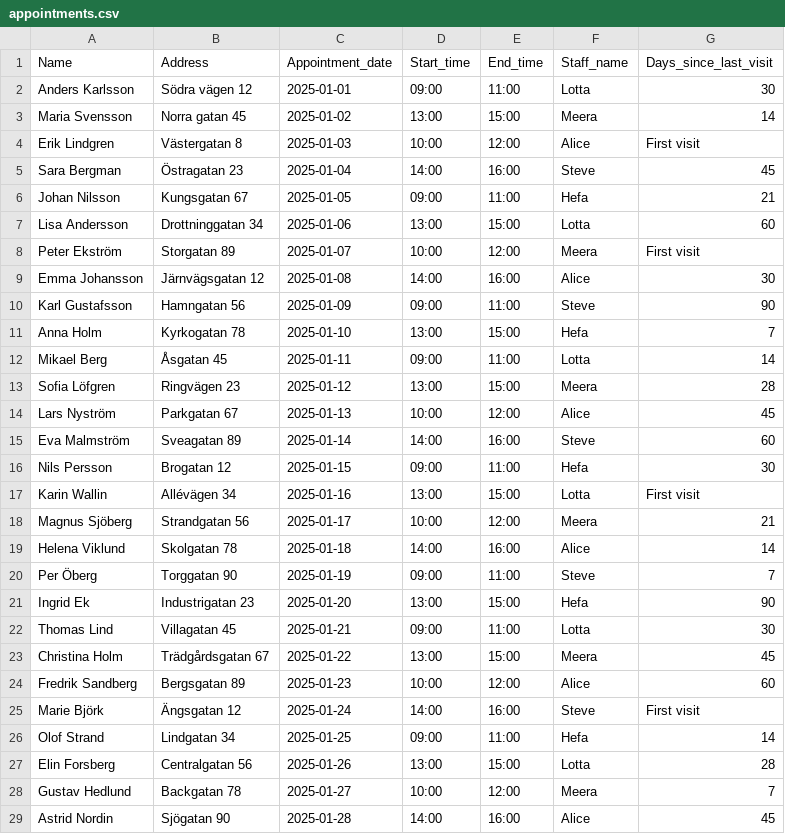
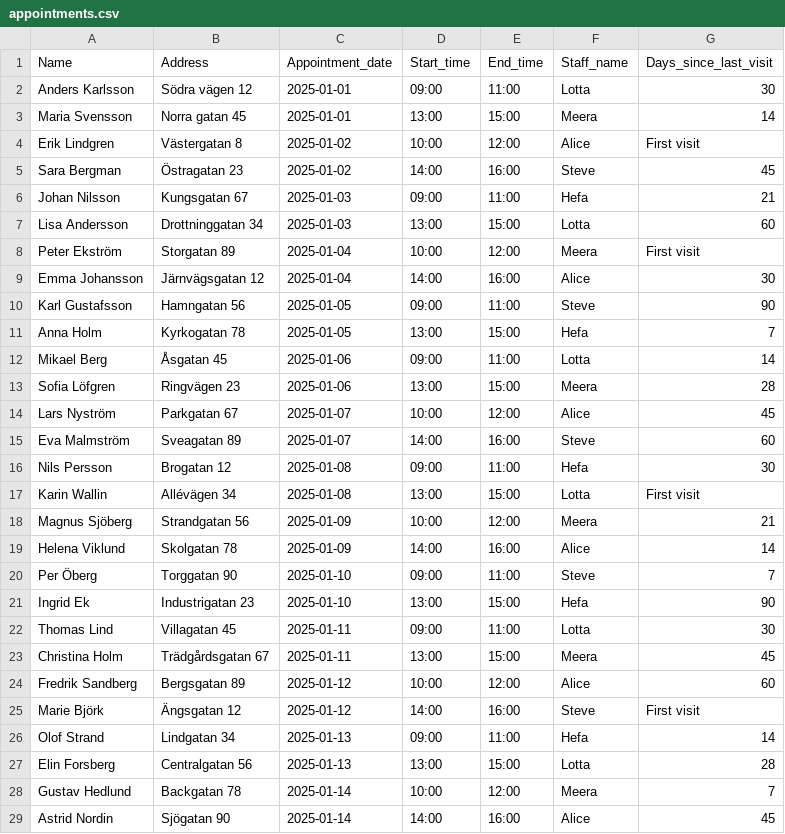
Before and after one commit to SteveW555/Lotta, a CSV file: data/appointments.csv, drawn as a sheet; only a part is shown; the diff covers the shown part only.

Commit message:
Agent query: Please check if: 1) The sidebar is narrower 2) The current date's appointments are highlighted 3) Clicking a row shows customer details below 4) There are multiple appointments per day
Enhance appointment display with customer selection, improved styling, and dependency updates.

Screenshot: https://storage.googleapis.com/screenshot-production-us-central1/496fddd4-b8c6-42ba-b22d-b2f55285c546/10ab60a1-e8f4-4b12-8b1c-f6529557c9b0.jpg

```diff
--- a/data/appointments.csv
+++ b/data/appointments.csv
@@ -2,28 +2,28 @@ Name,Address,Appointment_date,Start_time,End_time,Staff_name,Days_since_last_vis
 Anders Karlsson,Södra vägen 12,2025-01-01,09:00,11:00,Lotta,30
-Maria Svensson,Norra gatan 45,2025-01-02,13:00,15:00,Meera,14
-Erik Lindgren,Västergatan 8,2025-01-03,10:00,12:00,Alice,First visit
-Sara Bergman,Östragatan 23,2025-01-04,14:00,16:00,Steve,45
-Johan Nilsson,Kungsgatan 67,2025-01-05,09:00,11:00,Hefa,21
-Lisa Andersson,Drottninggatan 34,2025-01-06,13:00,15:00,Lotta,60
-Peter Ekström,Storgatan 89,2025-01-07,10:00,12:00,Meera,First visit
-Emma Johansson,Järnvägsgatan 12,2025-01-08,14:00,16:00,Alice,30
-Karl Gustafsson,Hamngatan 56,2025-01-09,09:00,11:00,Steve,90
-Anna Holm,Kyrkogatan 78,2025-01-10,13:00,15:00,Hefa,7
-Mikael Berg,Åsgatan 45,2025-01-11,09:00,11:00,Lotta,14
-Sofia Löfgren,Ringvägen 23,2025-01-12,13:00,15:00,Meera,28
-Lars Nyström,Parkgatan 67,2025-01-13,10:00,12:00,Alice,45
-Eva Malmström,Sveagatan 89,2025-01-14,14:00,16:00,Steve,60
-Nils Persson,Brogatan 12,2025-01-15,09:00,11:00,Hefa,30
-Karin Wallin,Allévägen 34,2025-01-16,13:00,15:00,Lotta,First visit
-Magnus Sjöberg,Strandgatan 56,2025-01-17,10:00,12:00,Meera,21
-Helena Viklund,Skolgatan 78,2025-01-18,14:00,16:00,Alice,14
-Per Öberg,Torggatan 90,2025-01-19,09:00,11:00,Steve,7
-Ingrid Ek,Industrigatan 23,2025-01-20,13:00,15:00,Hefa,90
-Thomas Lind,Villagatan 45,2025-01-21,09:00,11:00,Lotta,30
-Christina Holm,Trädgårdsgatan 67,2025-01-22,13:00,15:00,Meera,45
-Fredrik Sandberg,Bergsgatan 89,2025-01-23,10:00,12:00,Alice,60
-Marie Björk,Ängsgatan 12,2025-01-24,14:00,16:00,Steve,First visit
-Olof Strand,Lindgatan 34,2025-01-25,09:00,11:00,Hefa,14
-Elin Forsberg,Centralgatan 56,2025-01-26,13:00,15:00,Lotta,28
-Gustav Hedlund,Backgatan 78,2025-01-27,10:00,12:00,Meera,7
-Astrid Nordin,Sjögatan 90,2025-01-28,14:00,16:00,Alice,45
+Maria Svensson,Norra gatan 45,2025-01-01,13:00,15:00,Meera,14
+Erik Lindgren,Västergatan 8,2025-01-02,10:00,12:00,Alice,First visit
+Sara Bergman,Östragatan 23,2025-01-02,14:00,16:00,Steve,45
+Johan Nilsson,Kungsgatan 67,2025-01-03,09:00,11:00,Hefa,21
+Lisa Andersson,Drottninggatan 34,2025-01-03,13:00,15:00,Lotta,60
+Peter Ekström,Storgatan 89,2025-01-04,10:00,12:00,Meera,First visit
+Emma Johansson,Järnvägsgatan 12,2025-01-04,14:00,16:00,Alice,30
+Karl Gustafsson,Hamngatan 56,2025-01-05,09:00,11:00,Steve,90
+Anna Holm,Kyrkogatan 78,2025-01-05,13:00,15:00,Hefa,7
+Mikael Berg,Åsgatan 45,2025-01-06,09:00,11:00,Lotta,14
+Sofia Löfgren,Ringvägen 23,2025-01-06,13:00,15:00,Meera,28
+Lars Nyström,Parkgatan 67,2025-01-07,10:00,12:00,Alice,45
+Eva Malmström,Sveagatan 89,2025-01-07,14:00,16:00,Steve,60
+Nils Persson,Brogatan 12,2025-01-08,09:00,11:00,Hefa,30
+Karin Wallin,Allévägen 34,2025-01-08,13:00,15:00,Lotta,First visit
+Magnus Sjöberg,Strandgatan 56,2025-01-09,10:00,12:00,Meera,21
+Helena Viklund,Skolgatan 78,2025-01-09,14:00,16:00,Alice,14
+Per Öberg,Torggatan 90,2025-01-10,09:00,11:00,Steve,7
+Ingrid Ek,Industrigatan 23,2025-01-10,13:00,15:00,Hefa,90
+Thomas Lind,Villagatan 45,2025-01-11,09:00,11:00,Lotta,30
+Christina Holm,Trädgårdsgatan 67,2025-01-11,13:00,15:00,Meera,45
+Fredrik Sandberg,Bergsgatan 89,2025-01-12,10:00,12:00,Alice,60
+Marie Björk,Ängsgatan 12,2025-01-12,14:00,16:00,Steve,First visit
+Olof Strand,Lindgatan 34,2025-01-13,09:00,11:00,Hefa,14
+Elin Forsberg,Centralgatan 56,2025-01-13,13:00,15:00,Lotta,28
+Gustav Hedlund,Backgatan 78,2025-01-14,10:00,12:00,Meera,7
+Astrid Nordin,Sjögatan 90,2025-01-14,14:00,16:00,Alice,45
```
Also changed, not shown: 1 added row and 3 edited cells elsewhere in this file, 4 other files.
